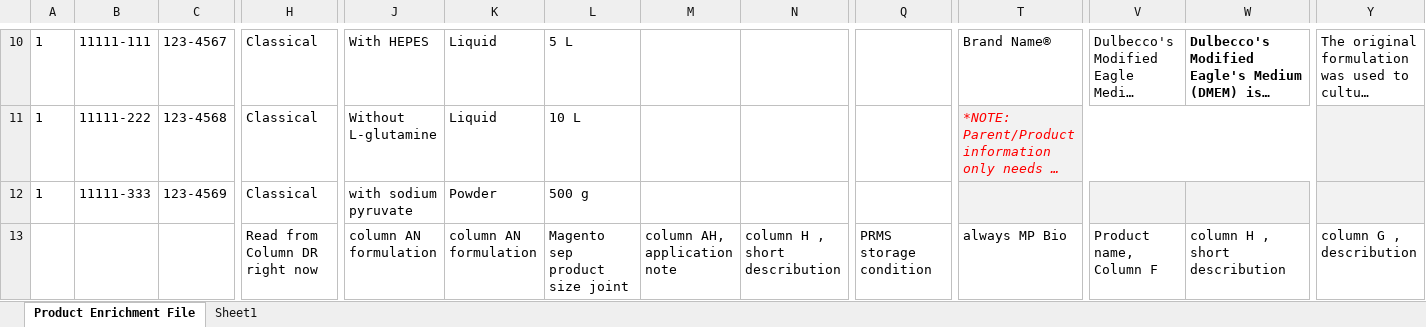
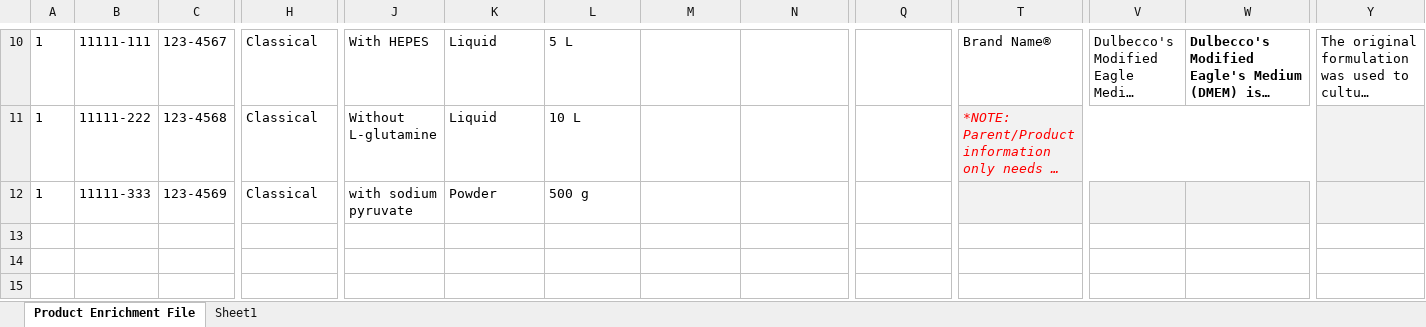
Before and after one commit to CarthagoDelendaEst58/Autofill, an Excel workbook: forms/vwr_enrichment_ccm.xlsx, sheet Product Enrichment File, drawn as a sheet; only a part is shown, gaps mark what is left out; long unchanged cells end in …; values as stored, in another font and other column widths than the file's, no borders; charts and pictures not drawn; rows hold the shown columns only; the diff names each change by its address in the sheet, - before the commit and + after, or states it on an @@ line.

```diff
--- a/forms/vwr_enrichment_ccm.xlsx (sheet Product Enrichment File)
+++ b/forms/vwr_enrichment_ccm.xlsx (sheet Product Enrichment File)
-row 13:  |  |  | Read from Column DR right now | column AN formulation | column AN formulation | Magento sep product size joint | column AH, application note | column H , short describution | PRMS storage condition | always MP Bio | Product name, Column F | column H , short describution | column G , describution
```
Also changed, not shown: charts or pictures, forms/vwr_enrichment_antibodies.xlsx, forms/vwr_enrichment_sera.xlsx, 20 other files.
